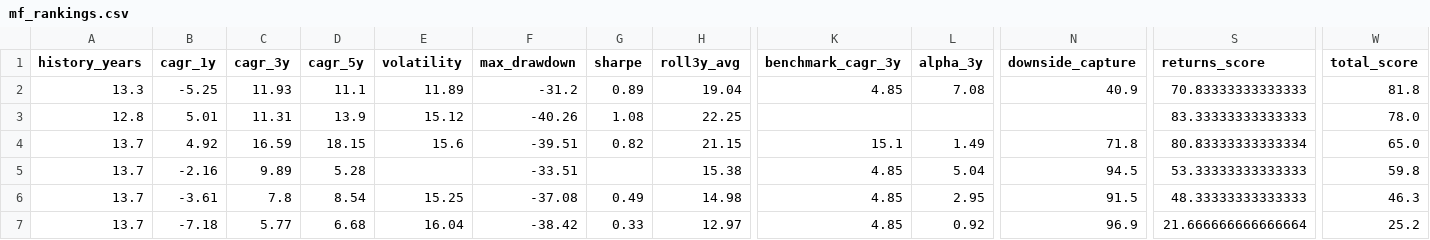
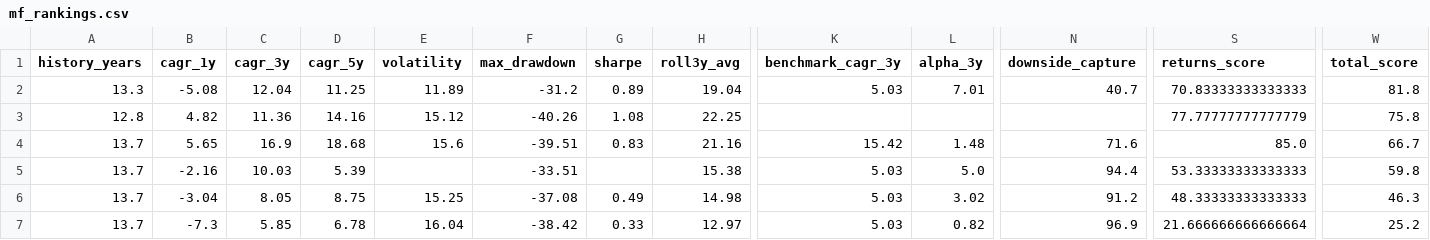
Before and after one commit to gopalbharti17/india-market-analysis, a CSV file: mf_rankings.csv, drawn as a sheet; only a part is shown, gaps mark what is left out; the diff names each change by its address in the sheet, - before the commit and + after, or states it on an @@ line.

```diff
--- a/mf_rankings.csv
+++ b/mf_rankings.csv
-B2 (cagr_1y): -5.25
+B2 (cagr_1y): -5.08
-C2 (cagr_3y): 11.93
+C2 (cagr_3y): 12.04
-D2 (cagr_5y): 11.1
+D2 (cagr_5y): 11.25
-K2 (benchmark_cagr_3y): 4.85
+K2 (benchmark_cagr_3y): 5.03
-L2 (alpha_3y): 7.08
+L2 (alpha_3y): 7.01
-N2 (downside_capture): 40.9
+N2 (downside_capture): 40.7
-B3 (cagr_1y): 5.01
+B3 (cagr_1y): 4.82
-C3 (cagr_3y): 11.31
+C3 (cagr_3y): 11.36
-D3 (cagr_5y): 13.9
+D3 (cagr_5y): 14.16
-S3 (returns_score): 83.33333333333333
+S3 (returns_score): 77.77777777777779
-W3 (total_score): 78.0
+W3 (total_score): 75.8
-B4 (cagr_1y): 4.92
+B4 (cagr_1y): 5.65
-C4 (cagr_3y): 16.59
+C4 (cagr_3y): 16.9
-D4 (cagr_5y): 18.15
+D4 (cagr_5y): 18.68
-G4 (sharpe): 0.82
+G4 (sharpe): 0.83
-H4 (roll3y_avg): 21.15
+H4 (roll3y_avg): 21.16
-K4 (benchmark_cagr_3y): 15.1
+K4 (benchmark_cagr_3y): 15.42
-L4 (alpha_3y): 1.49
+L4 (alpha_3y): 1.48
-N4 (downside_capture): 71.8
+N4 (downside_capture): 71.6
-S4 (returns_score): 80.83333333333334
+S4 (returns_score): 85.0
-W4 (total_score): 65.0
+W4 (total_score): 66.7
-C5 (cagr_3y): 9.89
+C5 (cagr_3y): 10.03
-D5 (cagr_5y): 5.28
+D5 (cagr_5y): 5.39
-K5:K7 (benchmark_cagr_3y): 4.85
+K5:K7 (benchmark_cagr_3y): 5.03
-L5 (alpha_3y): 5.04
+L5 (alpha_3y): 5.0
-N5 (downside_capture): 94.5
+N5 (downside_capture): 94.4
-B6 (cagr_1y): -3.61
+B6 (cagr_1y): -3.04
-C6 (cagr_3y): 7.8
+C6 (cagr_3y): 8.05
-D6 (cagr_5y): 8.54
+D6 (cagr_5y): 8.75
-L6 (alpha_3y): 2.95
+L6 (alpha_3y): 3.02
-N6 (downside_capture): 91.5
+N6 (downside_capture): 91.2
-B7 (cagr_1y): -7.18
+B7 (cagr_1y): -7.3
-C7 (cagr_3y): 5.77
+C7 (cagr_3y): 5.85
-D7 (cagr_5y): 6.68
+D7 (cagr_5y): 6.78
-L7 (alpha_3y): 0.92
+L7 (alpha_3y): 0.82
```
Also changed, not shown: stock_rankings.csv, 3 other files.
